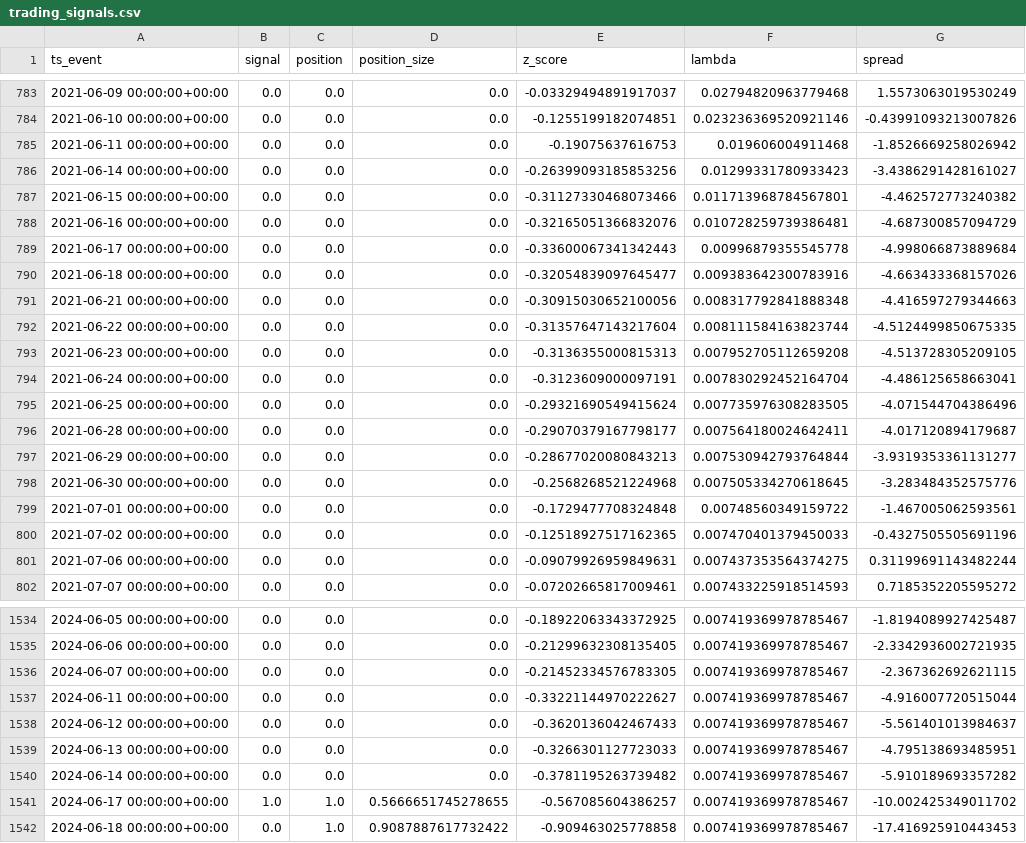
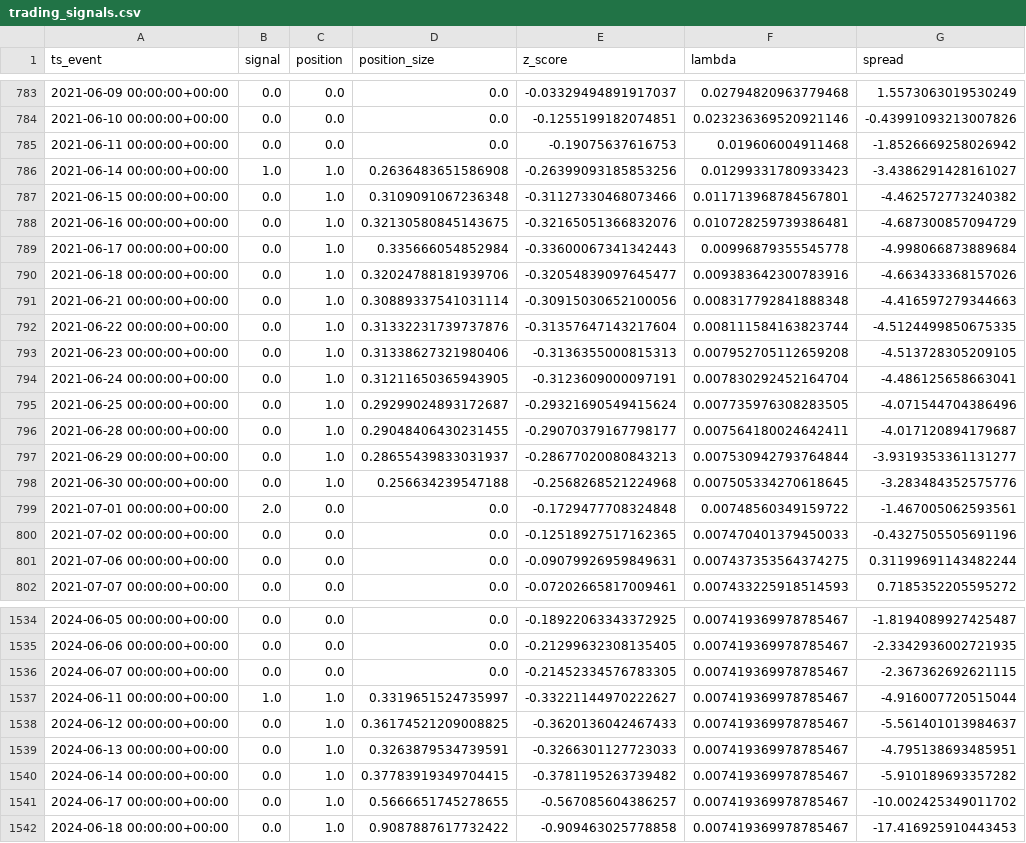
Before and after one commit to RayyanWaseem1/MRJD-and-Hawkes-for-Pairs-Trading, a CSV file: outputs/trading_signals.csv, drawn as a sheet; only a part is shown, gaps mark what is left out.

```diff
--- a/outputs/trading_signals.csv
+++ b/outputs/trading_signals.csv
@@ -785,16 +785,16 @@ ts_event,signal,position,position_size,z_score,lambda,spread
 2021-06-11 00:00:00+00:00,0.0,0.0,0.0,-0.19075637616753,0.019606004911468,-1.8526669258026942
-2021-06-14 00:00:00+00:00,0.0,0.0,0.0,-0.26399093185853256,0.01299331780933423,-3.4386291428161027
-2021-06-15 00:00:00+00:00,0.0,0.0,0.0,-0.31127330468073466,0.011713968784567801,-4.462572773240382
-2021-06-16 00:00:00+00:00,0.0,0.0,0.0,-0.32165051366832076,0.010728259739386481,-4.687300857094729
-2021-06-17 00:00:00+00:00,0.0,0.0,0.0,-0.33600067341342443,0.00996879355545778,-4.998066873889684
-2021-06-18 00:00:00+00:00,0.0,0.0,0.0,-0.32054839097645477,0.009383642300783916,-4.663433368157026
-2021-06-21 00:00:00+00:00,0.0,0.0,0.0,-0.30915030652100056,0.008317792841888348,-4.416597279344663
-2021-06-22 00:00:00+00:00,0.0,0.0,0.0,-0.31357647143217604,0.008111584163823744,-4.5124499850675335
-2021-06-23 00:00:00+00:00,0.0,0.0,0.0,-0.3136355000815313,0.007952705112659208,-4.513728305209105
-2021-06-24 00:00:00+00:00,0.0,0.0,0.0,-0.3123609000097191,0.007830292452164704,-4.486125658663041
-2021-06-25 00:00:00+00:00,0.0,0.0,0.0,-0.29321690549415624,0.007735976308283505,-4.071544704386496
-2021-06-28 00:00:00+00:00,0.0,0.0,0.0,-0.29070379167798177,0.007564180024642411,-4.017120894179687
-2021-06-29 00:00:00+00:00,0.0,0.0,0.0,-0.28677020080843213,0.007530942793764844,-3.9319353361131277
-2021-06-30 00:00:00+00:00,0.0,0.0,0.0,-0.2568268521224968,0.007505334270618645,-3.283484352575776
-2021-07-01 00:00:00+00:00,0.0,0.0,0.0,-0.1729477708324848,0.00748560349159722,-1.467005062593561
+2021-06-14 00:00:00+00:00,1.0,1.0,0.2636483651586908,-0.26399093185853256,0.01299331780933423,-3.4386291428161027
+2021-06-15 00:00:00+00:00,0.0,1.0,0.3109091067236348,-0.31127330468073466,0.011713968784567801,-4.462572773240382
+2021-06-16 00:00:00+00:00,0.0,1.0,0.32130580845143675,-0.32165051366832076,0.010728259739386481,-4.687300857094729
+2021-06-17 00:00:00+00:00,0.0,1.0,0.335666054852984,-0.33600067341342443,0.00996879355545778,-4.998066873889684
+2021-06-18 00:00:00+00:00,0.0,1.0,0.32024788181939706,-0.32054839097645477,0.009383642300783916,-4.663433368157026
+2021-06-21 00:00:00+00:00,0.0,1.0,0.30889337541031114,-0.30915030652100056,0.008317792841888348,-4.416597279344663
+2021-06-22 00:00:00+00:00,0.0,1.0,0.31332231739737876,-0.31357647143217604,0.008111584163823744,-4.5124499850675335
+2021-06-23 00:00:00+00:00,0.0,1.0,0.31338627321980406,-0.3136355000815313,0.007952705112659208,-4.513728305209105
+2021-06-24 00:00:00+00:00,0.0,1.0,0.31211650365943905,-0.3123609000097191,0.007830292452164704,-4.486125658663041
+2021-06-25 00:00:00+00:00,0.0,1.0,0.29299024893172687,-0.29321690549415624,0.007735976308283505,-4.071544704386496
+2021-06-28 00:00:00+00:00,0.0,1.0,0.29048406430231455,-0.29070379167798177,0.007564180024642411,-4.017120894179687
+2021-06-29 00:00:00+00:00,0.0,1.0,0.28655439833031937,-0.28677020080843213,0.007530942793764844,-3.9319353361131277
+2021-06-30 00:00:00+00:00,0.0,1.0,0.256634239547188,-0.2568268521224968,0.007505334270618645,-3.283484352575776
+2021-07-01 00:00:00+00:00,2.0,0.0,0.0,-0.1729477708324848,0.00748560349159722,-1.467005062593561
 2021-07-02 00:00:00+00:00,0.0,0.0,0.0,-0.12518927517162365,0.007470401379450033,-0.4327505505691196
@@ -1536,7 +1536,7 @@ ts_event,signal,position,position_size,z_score,lambda,spread
 2024-06-07 00:00:00+00:00,0.0,0.0,0.0,-0.21452334576783305,0.007419369978785467,-2.367362692621115
-2024-06-11 00:00:00+00:00,0.0,0.0,0.0,-0.33221144970222627,0.007419369978785467,-4.916007720515044
-2024-06-12 00:00:00+00:00,0.0,0.0,0.0,-0.3620136042467433,0.007419369978785467,-5.561401013984637
-2024-06-13 00:00:00+00:00,0.0,0.0,0.0,-0.3266301127723033,0.007419369978785467,-4.795138693485951
-2024-06-14 00:00:00+00:00,0.0,0.0,0.0,-0.3781195263739482,0.007419369978785467,-5.910189693357282
-2024-06-17 00:00:00+00:00,1.0,1.0,0.5666651745278655,-0.567085604386257,0.007419369978785467,-10.002425349011702
+2024-06-11 00:00:00+00:00,1.0,1.0,0.3319651524735997,-0.33221144970222627,0.007419369978785467,-4.916007720515044
+2024-06-12 00:00:00+00:00,0.0,1.0,0.36174521209008825,-0.3620136042467433,0.007419369978785467,-5.561401013984637
+2024-06-13 00:00:00+00:00,0.0,1.0,0.3263879534739591,-0.3266301127723033,0.007419369978785467,-4.795138693485951
+2024-06-14 00:00:00+00:00,0.0,1.0,0.37783919349704415,-0.3781195263739482,0.007419369978785467,-5.910189693357282
+2024-06-17 00:00:00+00:00,0.0,1.0,0.5666651745278655,-0.567085604386257,0.007419369978785467,-10.002425349011702
 2024-06-18 00:00:00+00:00,0.0,1.0,0.9087887617732422,-0.909463025778858,0.007419369978785467,-17.416925910443453
```
Also changed, not shown: outputs/equity_curve.csv, outputs/performance_metrics.csv, 1 other file.
